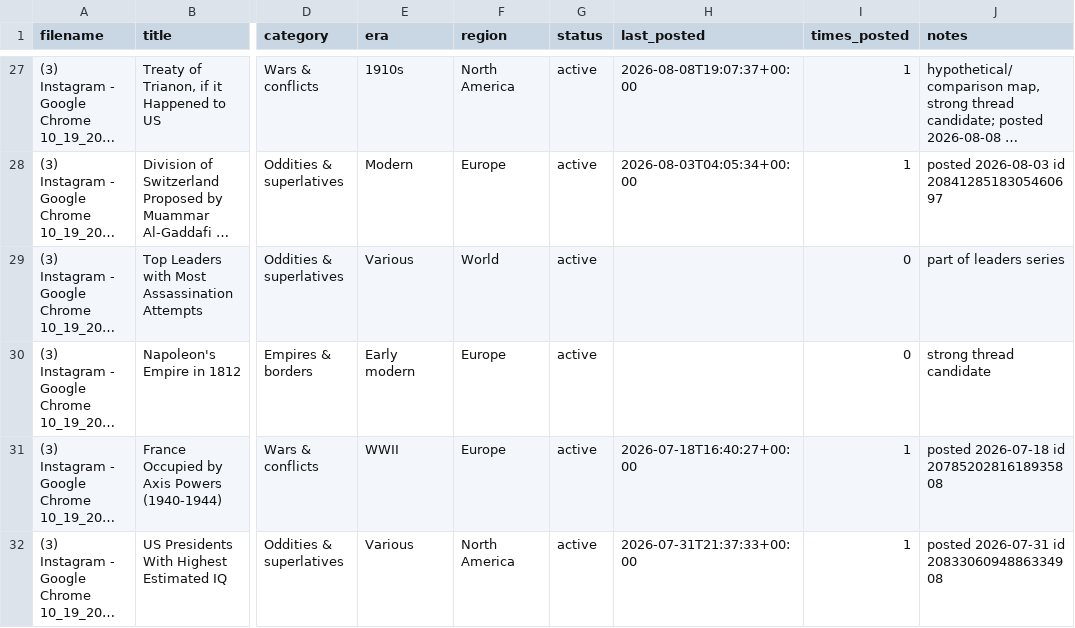
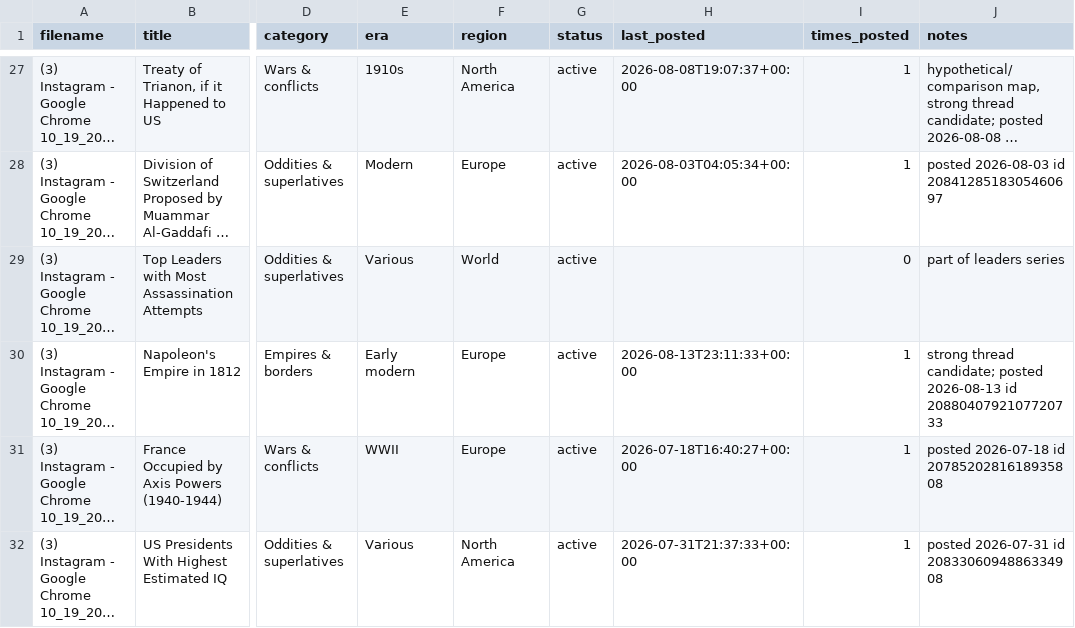
Before and after one commit to gypsykingHU/forummapping-x, a CSV file: content_database.csv, drawn as a sheet; only a part is shown, gaps mark what is left out; long unchanged cells end in …; the diff names each change by its address in the sheet, - before the commit and + after, or states it on an @@ line.

Commit message:
log: post 2026-08-13_23:11

```diff
--- a/content_database.csv
+++ b/content_database.csv
-H30 (last_posted): (empty)
+H30 (last_posted): 2026-08-13T23:11:33+00:00
-I30 (times_posted): 0
+I30 (times_posted): 1
-J30 (notes): strong thread candidate
+J30 (notes): strong thread candidate; posted 2026-08-13 id 2088040792107720733
```
